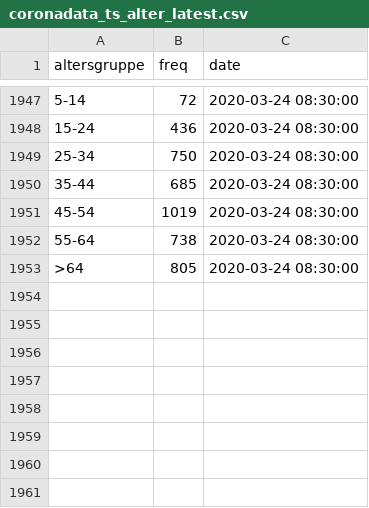
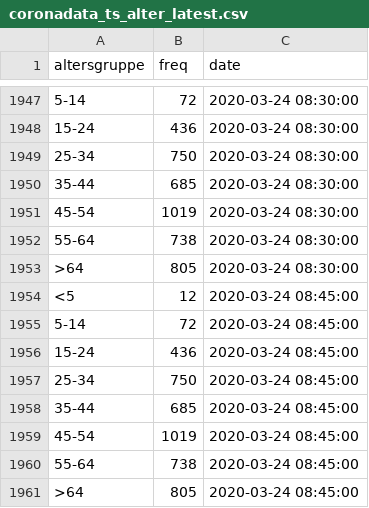
Before and after one commit to statistikat/coronaDAT, a CSV file: coronadata_ts_alter_latest.csv, drawn as a sheet; only a part is shown, gaps mark what is left out.

```diff
--- a/coronadata_ts_alter_latest.csv
+++ b/coronadata_ts_alter_latest.csv
@@ -1953 +1953,9 @@
 ">64";805;2020-03-24 08:30:00
+"<5";12;2020-03-24 08:45:00
+"5-14";72;2020-03-24 08:45:00
+"15-24";436;2020-03-24 08:45:00
+"25-34";750;2020-03-24 08:45:00
+"35-44";685;2020-03-24 08:45:00
+"45-54";1019;2020-03-24 08:45:00
+"55-64";738;2020-03-24 08:45:00
+">64";805;2020-03-24 08:45:00
```
Also changed, not shown: coronadata_ts_allgemein_latest.csv, coronadata_ts_bezirke_latest.csv, 17 other files.
